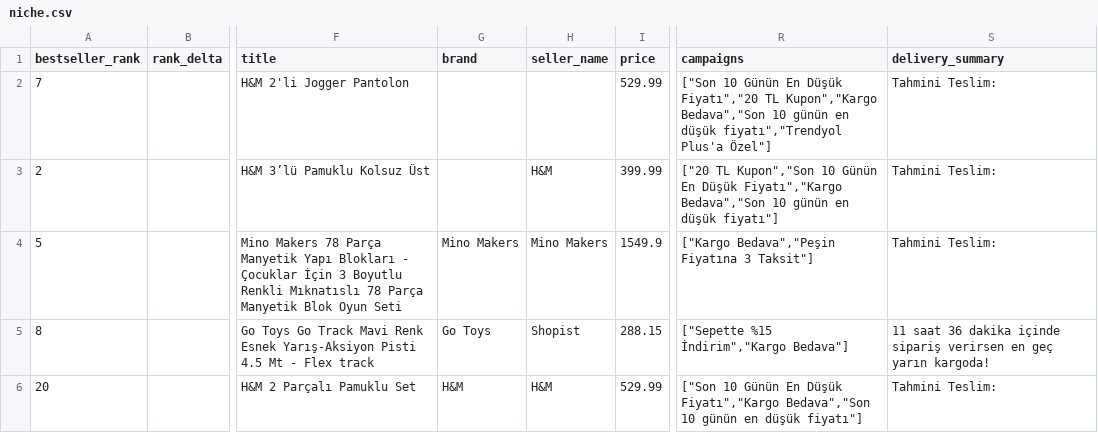
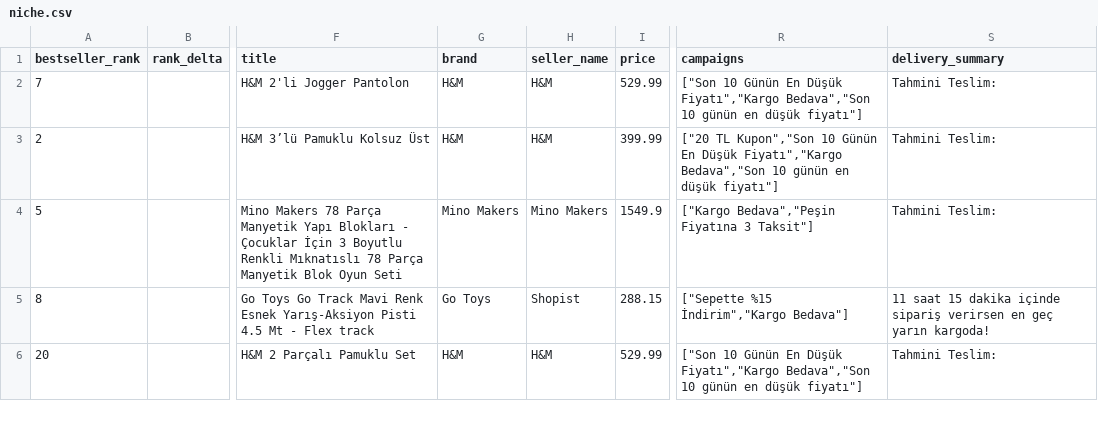
Before and after one commit to caner8047-coder/Trendyol, a CSV file: lists/2026-08-14/niche.csv, drawn as a sheet; only a part is shown, gaps mark what is left out; the diff covers the shown part only; the diff names each change by its address in the sheet, - before the commit and + after, or states it on an @@ line.

```diff
--- a/lists/2026-08-14/niche.csv
+++ b/lists/2026-08-14/niche.csv
-G2:G3 (brand): (empty)
+G2:G3 (brand): H&M
-H2 (seller_name): (empty)
+H2 (seller_name): H&M
-R2 (campaigns): …En Düşük Fiyatı","20 TL Kupon","Kargo Bedava","Son 10 günün en düşük fiyatı","Trendyol Plus'a Özel"]
+R2 (campaigns): …En Düşük Fiyatı","Kargo Bedava","Son 10 günün en düşük fiyatı"]
-S5 (delivery_summary): 11 saat 36 dakika içinde…
+S5 (delivery_summary): 11 saat 15 dakika içinde…
```
Also changed, not shown: 3 added rows, 2 removed rows and 18 edited cells elsewhere in this file, lists/2026-08-14/stock-risk.csv, 15 other files.
